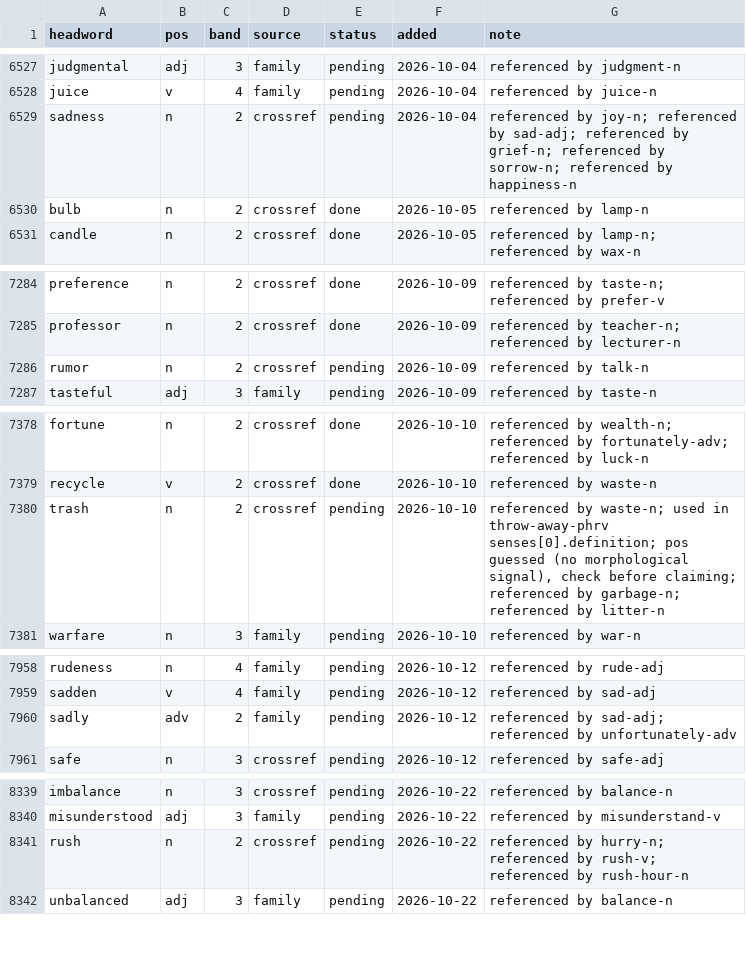
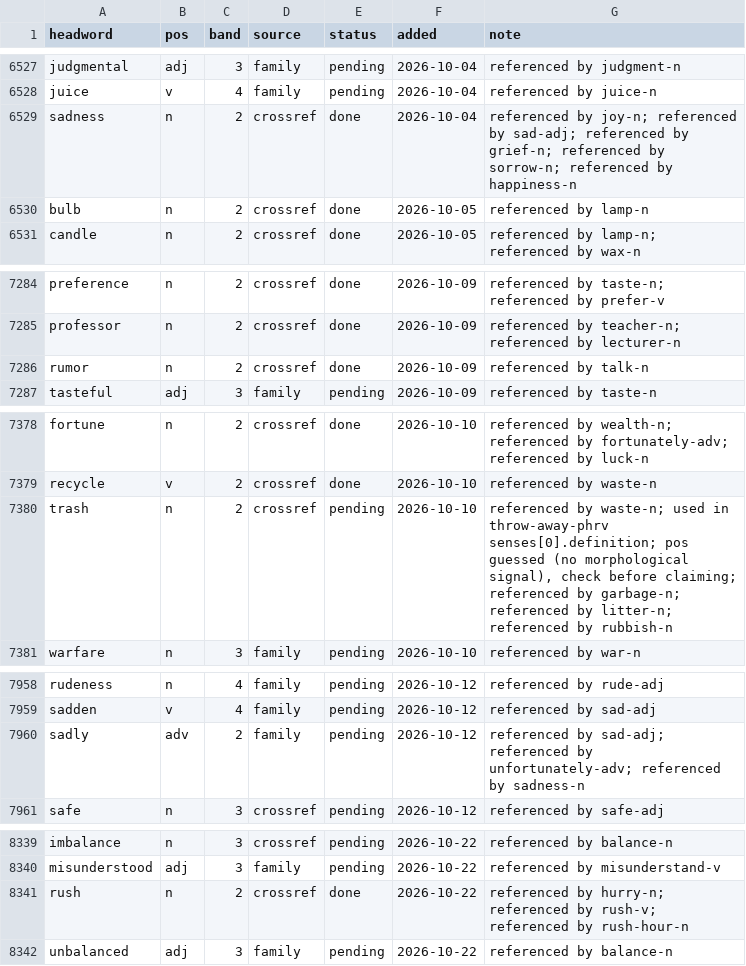
Before and after one commit to tkgally/eex-dict, a TSV file: headwords/queue.tsv, drawn as a sheet; only a part is shown, gaps mark what is left out; the diff covers the shown part only.

```diff
--- a/headwords/queue.tsv
+++ b/headwords/queue.tsv
@@ -6528,3 +6528,3 @@ judgmental	adj	3	family	pending	2026-10-04	referenced by judgment-n
 juice	v	4	family	pending	2026-10-04	referenced by juice-n
-sadness	n	2	crossref	pending	2026-10-04	referenced by joy-n; referenced by sad-adj; referenced by grief-n; referenced by sorrow-n; referenced by happiness-n
+sadness	n	2	crossref	done	2026-10-04	referenced by joy-n; referenced by sad-adj; referenced by grief-n; referenced by sorrow-n; referenced by happiness-n
 bulb	n	2	crossref	done	2026-10-05	referenced by lamp-n
@@ -7285,3 +7285,3 @@ preference	n	2	crossref	done	2026-10-09	referenced by taste-n; referenced by pre
 professor	n	2	crossref	done	2026-10-09	referenced by teacher-n; referenced by lecturer-n
-rumor	n	2	crossref	pending	2026-10-09	referenced by talk-n
+rumor	n	2	crossref	done	2026-10-09	referenced by talk-n
 tasteful	adj	3	family	pending	2026-10-09	referenced by taste-n
@@ -7379,3 +7379,3 @@ fortune	n	2	crossref	done	2026-10-10	referenced by wealth-n; referenced by fortu
 recycle	v	2	crossref	done	2026-10-10	referenced by waste-n
-trash	n	2	crossref	pending	2026-10-10	referenced by waste-n; used in throw-away-phrv senses[0].definition; pos guessed (no morphological signal), check before claiming; referenced by garbage-n; referenced by litter-n
+trash	n	2	crossref	pending	2026-10-10	referenced by waste-n; used in throw-away-phrv senses[0].definition; pos guessed (no morphological signal), check before claiming; referenced by garbage-n; referenced by litter-n; referenced by rubbish-n
 warfare	n	3	family	pending	2026-10-10	referenced by war-n
@@ -7959,3 +7959,3 @@ rudeness	n	4	family	pending	2026-10-12	referenced by rude-adj
 sadden	v	4	family	pending	2026-10-12	referenced by sad-adj
-sadly	adv	2	family	pending	2026-10-12	referenced by sad-adj; referenced by unfortunately-adv
+sadly	adv	2	family	pending	2026-10-12	referenced by sad-adj; referenced by unfortunately-adv; referenced by sadness-n
 safe	n	3	crossref	pending	2026-10-12	referenced by safe-adj
@@ -8340,3 +8340,3 @@ imbalance	n	3	crossref	pending	2026-10-22	referenced by balance-n
 misunderstood	adj	3	family	pending	2026-10-22	referenced by misunderstand-v
-rush	n	2	crossref	pending	2026-10-22	referenced by hurry-n; referenced by rush-v; referenced by rush-hour-n
+rush	n	2	crossref	done	2026-10-22	referenced by hurry-n; referenced by rush-v; referenced by rush-hour-n
 unbalanced	adj	3	family	pending	2026-10-22	referenced by balance-n
```
Also changed, not shown: 3 added rows and 6 edited cells elsewhere in this file, 20 other files.
